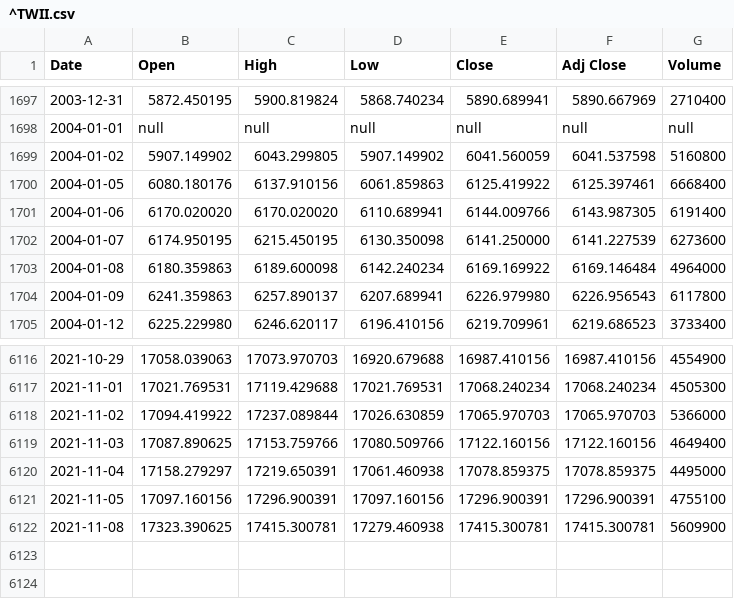
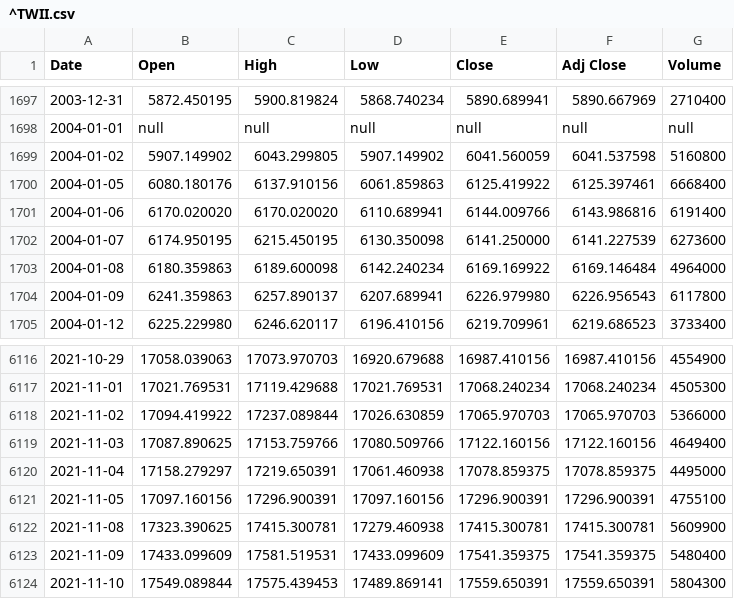
Before and after one commit to KKQanT/sys-steel-scrap-project, a CSV file: data/yahoo/^TWII.csv, drawn as a sheet; only a part is shown, gaps mark what is left out.

```diff
--- a/data/yahoo/^TWII.csv
+++ b/data/yahoo/^TWII.csv
@@ -1700,3 +1700,3 @@ Date,Open,High,Low,Close,Adj Close,Volume
 2004-01-05,6080.180176,6137.910156,6061.859863,6125.419922,6125.397461,6668400
-2004-01-06,6170.020020,6170.020020,6110.689941,6144.009766,6143.987305,6191400
+2004-01-06,6170.020020,6170.020020,6110.689941,6144.009766,6143.986816,6191400
 2004-01-07,6174.950195,6215.450195,6130.350098,6141.250000,6141.227539,6273600
@@ -6122 +6122,3 @@ Date,Open,High,Low,Close,Adj Close,Volume
 2021-11-08,17323.390625,17415.300781,17279.460938,17415.300781,17415.300781,5609900
+2021-11-09,17433.099609,17581.519531,17433.099609,17541.359375,17541.359375,5480400
+2021-11-10,17549.089844,17575.439453,17489.869141,17559.650391,17559.650391,5804300
```
Also changed, not shown: data/stooq/SteelScrapLME.csv, data/yahoo/000333.SZ.csv, 19 other files.
